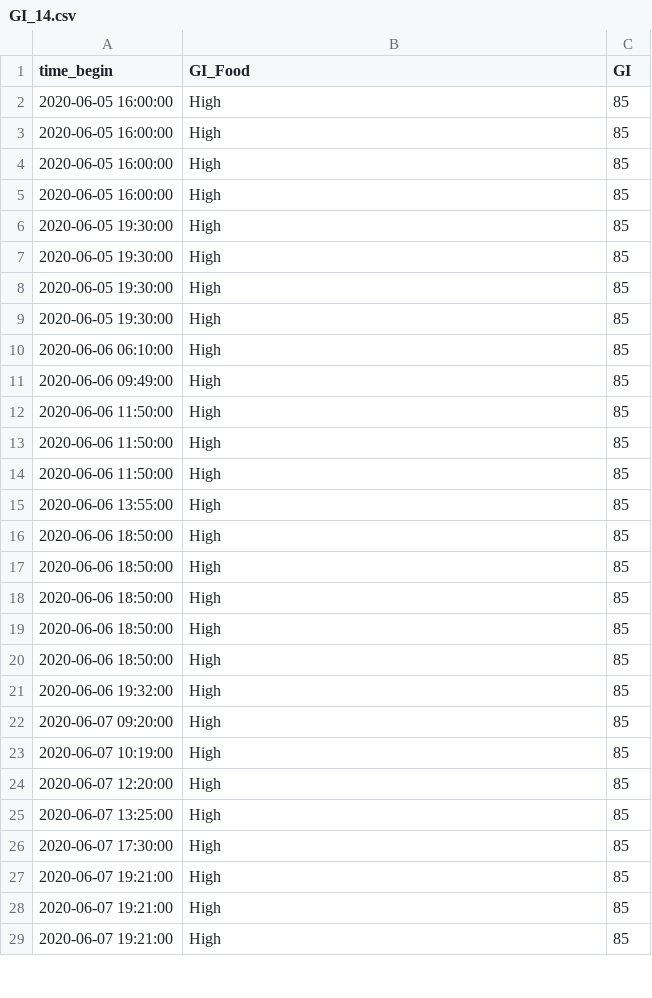
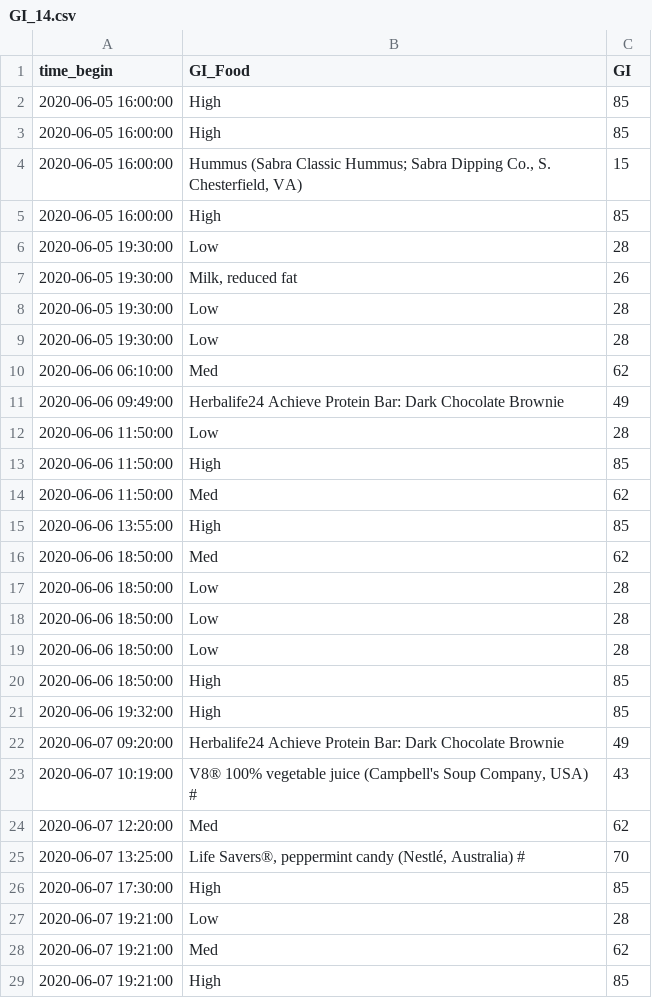
Before and after one commit to NoahGillespie/CGM, a CSV file: data_processing/Glycemic_Index/GI_14.csv, drawn as a sheet; only a part is shown; the diff covers the shown part only.

```diff
--- a/data_processing/Glycemic_Index/GI_14.csv
+++ b/data_processing/Glycemic_Index/GI_14.csv
@@ -3,27 +3,27 @@ time_begin,GI_Food,GI
 2020-06-05 16:00:00,High,85
+2020-06-05 16:00:00,"Hummus (Sabra Classic Hummus; Sabra Dipping Co., S. Chesterfield, VA)",15
 2020-06-05 16:00:00,High,85
-2020-06-05 16:00:00,High,85
-2020-06-05 19:30:00,High,85
-2020-06-05 19:30:00,High,85
-2020-06-05 19:30:00,High,85
-2020-06-05 19:30:00,High,85
-2020-06-06 06:10:00,High,85
-2020-06-06 09:49:00,High,85
+2020-06-05 19:30:00,Low,28
+2020-06-05 19:30:00,"Milk, reduced fat",26
+2020-06-05 19:30:00,Low,28
+2020-06-05 19:30:00,Low,28
+2020-06-06 06:10:00,Med,62
+2020-06-06 09:49:00,Herbalife24 Achieve Protein Bar: Dark Chocolate Brownie,49
+2020-06-06 11:50:00,Low,28
 2020-06-06 11:50:00,High,85
-2020-06-06 11:50:00,High,85
-2020-06-06 11:50:00,High,85
+2020-06-06 11:50:00,Med,62
 2020-06-06 13:55:00,High,85
-2020-06-06 18:50:00,High,85
-2020-06-06 18:50:00,High,85
-2020-06-06 18:50:00,High,85
-2020-06-06 18:50:00,High,85
+2020-06-06 18:50:00,Med,62
+2020-06-06 18:50:00,Low,28
+2020-06-06 18:50:00,Low,28
+2020-06-06 18:50:00,Low,28
 2020-06-06 18:50:00,High,85
 2020-06-06 19:32:00,High,85
-2020-06-07 09:20:00,High,85
-2020-06-07 10:19:00,High,85
-2020-06-07 12:20:00,High,85
-2020-06-07 13:25:00,High,85
+2020-06-07 09:20:00,Herbalife24 Achieve Protein Bar: Dark Chocolate Brownie,49
+2020-06-07 10:19:00,"V8® 100% vegetable juice (Campbell's Soup Company, USA) #",43
+2020-06-07 12:20:00,Med,62
+2020-06-07 13:25:00,"Life Savers®, peppermint candy (Nestlé, Australia) #",70
 2020-06-07 17:30:00,High,85
+2020-06-07 19:21:00,Low,28
+2020-06-07 19:21:00,Med,62
 2020-06-07 19:21:00,High,85
-2020-06-07 19:21:00,High,85
-2020-06-07 19:21:00,High,85
```
Also changed, not shown: 2 added rows, 2 removed rows and 64 edited cells elsewhere in this file, data_processing/Glycemic_Index/GI_15.csv, data_processing/Glycemic_Index/GI_16.csv.
